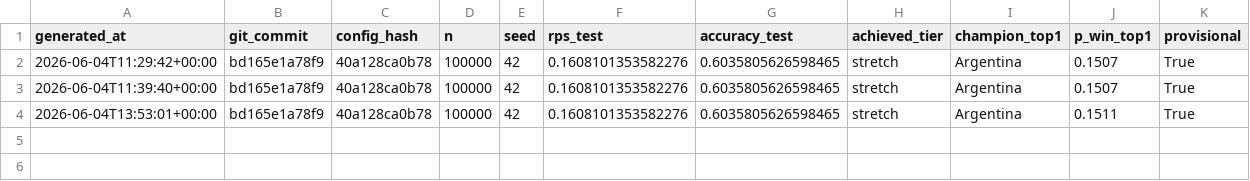
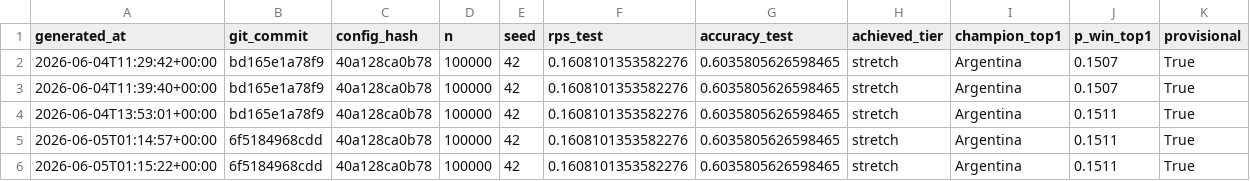
Before and after one commit to Helliad/world-cup-2026-predictor, a CSV file: experiments/ledger.csv, drawn as a sheet; the diff names each change by its address in the sheet, - before the commit and + after, or states it on an @@ line.

```diff
--- a/experiments/ledger.csv
+++ b/experiments/ledger.csv
+row 5: 2026-06-05T01:14:57+00:00 | 6f5184968cdd | 40a128ca0b78 | 100000 | 42 | 0.1608101353582276 | 0.6035805626598465 | stretch | Argentina | 0.1511 | True
+row 6: 2026-06-05T01:15:22+00:00 | 6f5184968cdd | 40a128ca0b78 | 100000 | 42 | 0.1608101353582276 | 0.6035805626598465 | stretch | Argentina | 0.1511 | True
```
Also changed, not shown: 8 other files.
